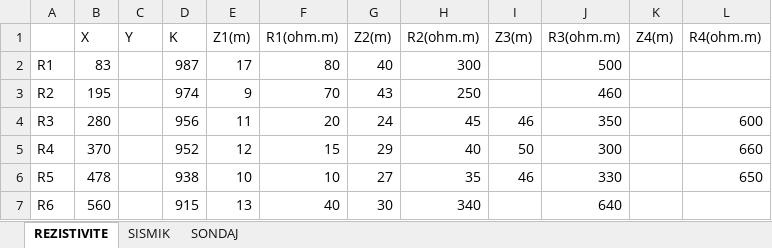
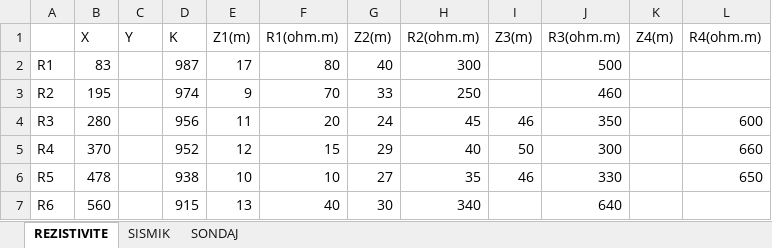
Before and after one commit to kaaner/fuzzy-msc-v2, an Excel workbook: FuzzyMsc/App_Data/Tmp/FileUploads/yapay-veriler-2.xlsx, sheet REZISTIVITE, drawn as a sheet; values as stored, in another font and other column widths than the file's, no borders; the diff names each change by its address in the sheet, - before the commit and + after, or states it on an @@ line.

Commit message:
Yapay verilerde başarı sağlandı. Gerçek veriler için son kontrol yapılacak. Cep kontrolü yapılacak.

```diff
--- a/FuzzyMsc/App_Data/Tmp/FileUploads/yapay-veriler-2.xlsx (sheet REZISTIVITE)
+++ b/FuzzyMsc/App_Data/Tmp/FileUploads/yapay-veriler-2.xlsx (sheet REZISTIVITE)
-G3 (Z2(m)): 43
+G3 (Z2(m)): 33
```
Also changed, not shown: 11 other files.
